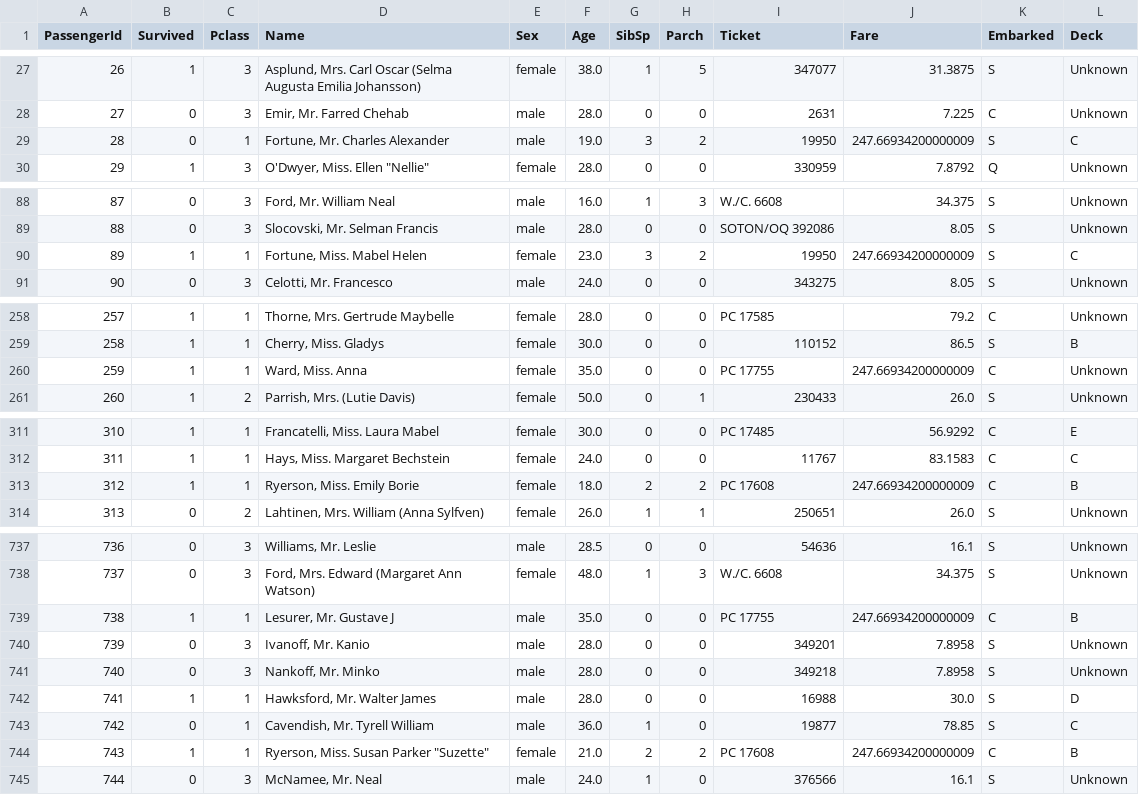
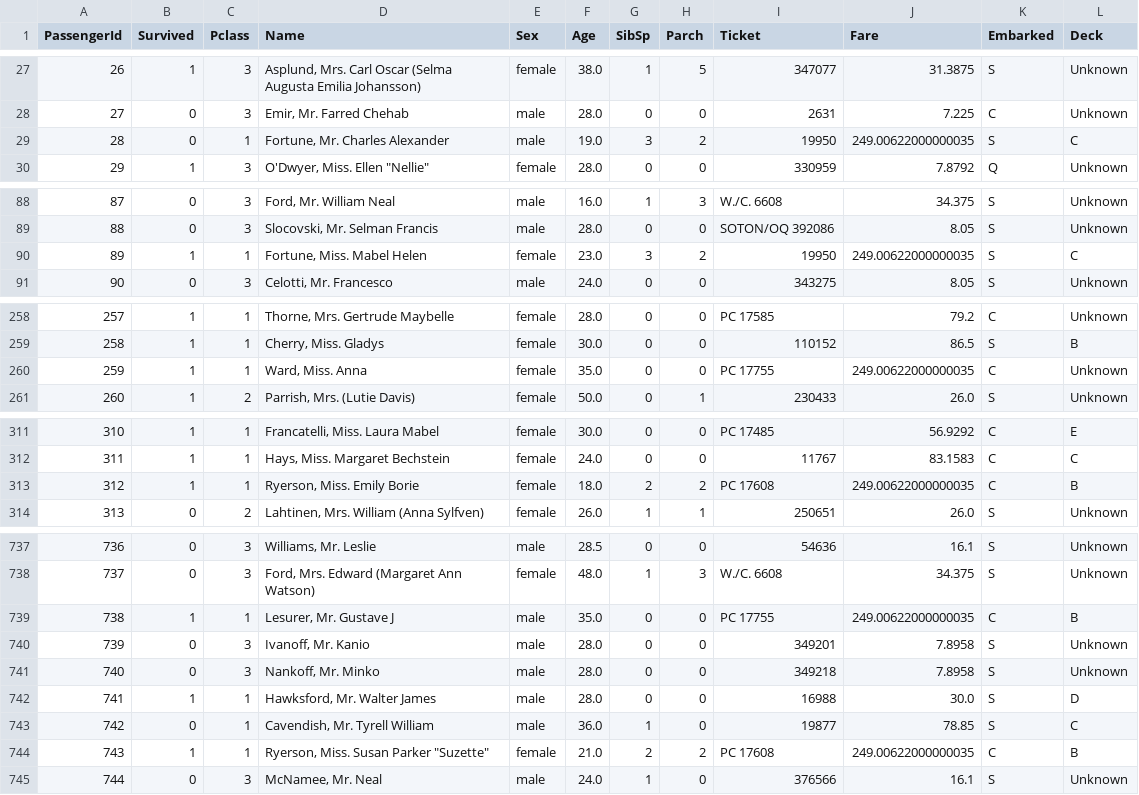
Before and after one commit to MorrisAmir/titanic_assignment, a CSV file: data/train_cleaned.csv, drawn as a sheet; only a part is shown, gaps mark what is left out; the diff covers the shown part only.

```diff
--- a/data/train_cleaned.csv
+++ b/data/train_cleaned.csv
@@ -28,3 +28,3 @@ PassengerId,Survived,Pclass,Name,Sex,Age,SibSp,Parch,Ticket,Fare,Embarked,Deck
 27,0,3,"Emir, Mr. Farred Chehab",male,28.0,0,0,2631,7.225,C,Unknown
-28,0,1,"Fortune, Mr. Charles Alexander",male,19.0,3,2,19950,247.66934200000009,S,C
+28,0,1,"Fortune, Mr. Charles Alexander",male,19.0,3,2,19950,249.00622000000035,S,C
 29,1,3,"O'Dwyer, Miss. Ellen ""Nellie""",female,28.0,0,0,330959,7.8792,Q,Unknown
@@ -89,3 +89,3 @@ PassengerId,Survived,Pclass,Name,Sex,Age,SibSp,Parch,Ticket,Fare,Embarked,Deck
 88,0,3,"Slocovski, Mr. Selman Francis",male,28.0,0,0,SOTON/OQ 392086,8.05,S,Unknown
-89,1,1,"Fortune, Miss. Mabel Helen",female,23.0,3,2,19950,247.66934200000009,S,C
+89,1,1,"Fortune, Miss. Mabel Helen",female,23.0,3,2,19950,249.00622000000035,S,C
 90,0,3,"Celotti, Mr. Francesco",male,24.0,0,0,343275,8.05,S,Unknown
@@ -259,3 +259,3 @@ PassengerId,Survived,Pclass,Name,Sex,Age,SibSp,Parch,Ticket,Fare,Embarked,Deck
 258,1,1,"Cherry, Miss. Gladys",female,30.0,0,0,110152,86.5,S,B
-259,1,1,"Ward, Miss. Anna",female,35.0,0,0,PC 17755,247.66934200000009,C,Unknown
+259,1,1,"Ward, Miss. Anna",female,35.0,0,0,PC 17755,249.00622000000035,C,Unknown
 260,1,2,"Parrish, Mrs. (Lutie Davis)",female,50.0,0,1,230433,26.0,S,Unknown
@@ -312,3 +312,3 @@ PassengerId,Survived,Pclass,Name,Sex,Age,SibSp,Parch,Ticket,Fare,Embarked,Deck
 311,1,1,"Hays, Miss. Margaret Bechstein",female,24.0,0,0,11767,83.1583,C,C
-312,1,1,"Ryerson, Miss. Emily Borie",female,18.0,2,2,PC 17608,247.66934200000009,C,B
+312,1,1,"Ryerson, Miss. Emily Borie",female,18.0,2,2,PC 17608,249.00622000000035,C,B
 313,0,2,"Lahtinen, Mrs. William (Anna Sylfven)",female,26.0,1,1,250651,26.0,S,Unknown
@@ -738,3 +738,3 @@ PassengerId,Survived,Pclass,Name,Sex,Age,SibSp,Parch,Ticket,Fare,Embarked,Deck
 737,0,3,"Ford, Mrs. Edward (Margaret Ann Watson)",female,48.0,1,3,W./C. 6608,34.375,S,Unknown
-738,1,1,"Lesurer, Mr. Gustave J",male,35.0,0,0,PC 17755,247.66934200000009,C,B
+738,1,1,"Lesurer, Mr. Gustave J",male,35.0,0,0,PC 17755,249.00622000000035,C,B
 739,0,3,"Ivanoff, Mr. Kanio",male,28.0,0,0,349201,7.8958,S,Unknown
@@ -743,3 +743,3 @@ PassengerId,Survived,Pclass,Name,Sex,Age,SibSp,Parch,Ticket,Fare,Embarked,Deck
 742,0,1,"Cavendish, Mr. Tyrell William",male,36.0,1,0,19877,78.85,S,C
-743,1,1,"Ryerson, Miss. Susan Parker ""Suzette""",female,21.0,2,2,PC 17608,247.66934200000009,C,B
+743,1,1,"Ryerson, Miss. Susan Parker ""Suzette""",female,21.0,2,2,PC 17608,249.00622000000035,C,B
 744,0,3,"McNamee, Mr. Neal",male,24.0,1,0,376566,16.1,S,Unknown
```
Also changed, not shown: 3 edited cells elsewhere in this file, data/train_engineered.csv, 3 other files.
